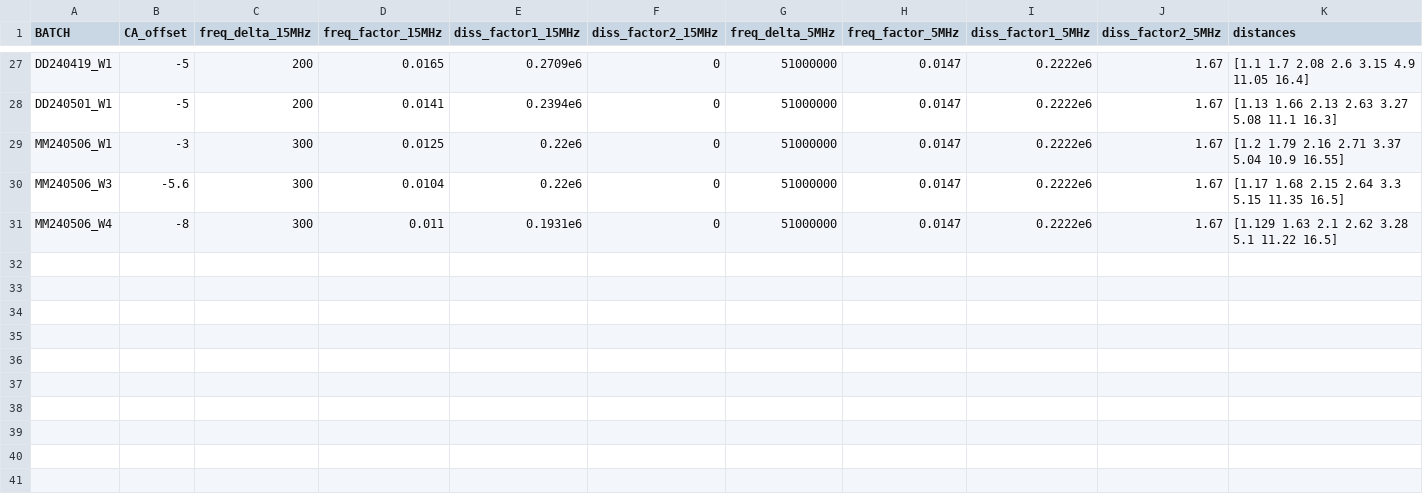
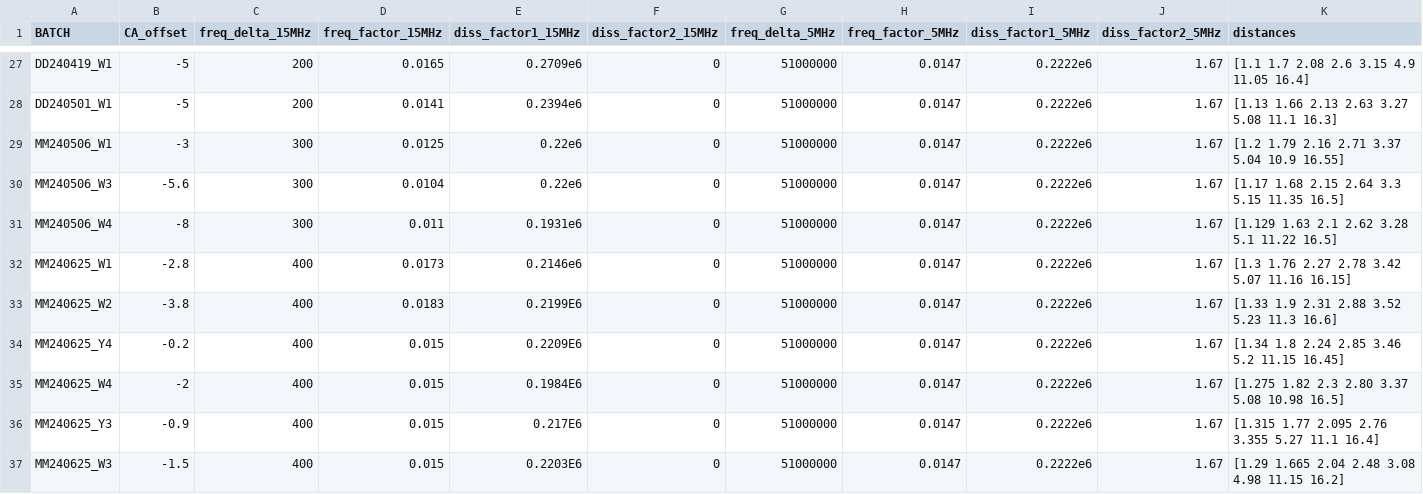
Before and after one commit to QATCH-Technologies/nanovisQ, a CSV file: QATCH/resources/lookup_batch_params.csv, drawn as a sheet; only a part is shown, gaps mark what is left out.

Commit message:
Tagging Resources v19,2024-07-31

```diff
--- a/QATCH/resources/lookup_batch_params.csv
+++ b/QATCH/resources/lookup_batch_params.csv
@@ -31 +31,7 @@ MM240506_W3,-5.6,300,0.0104,0.22e6,0,51000000,0.0147,0.2222e6,1.67,[1.17 1.68 2.
 MM240506_W4,-8,300,0.011,0.1931e6,0,51000000,0.0147,0.2222e6,1.67,[1.129 1.63 2.1 2.62 3.28 5.1 11.22 16.5]
+MM240625_W1,-2.8,400,0.0173,0.2146e6,0,51000000,0.0147,0.2222e6,1.67,[1.3 1.76 2.27 2.78 3.42 5.07 11.16 16.15]
+MM240625_W2,-3.8,400,0.0183,0.2199E6,0,51000000,0.0147,0.2222e6,1.67,[1.33 1.9 2.31 2.88 3.52 5.23 11.3 16.6]
+MM240625_Y4,-0.2,400,0.015,0.2209E6,0,51000000,0.0147,0.2222e6,1.67,[1.34 1.8 2.24 2.85 3.46 5.2 11.15 16.45]
+MM240625_W4,-2,400,0.015,0.1984E6,0,51000000,0.0147,0.2222e6,1.67,[1.275 1.82 2.3 2.80 3.37 5.08 10.98 16.5]
+MM240625_Y3,-0.9,400,0.015,0.217E6,0,51000000,0.0147,0.2222e6,1.67,[1.315 1.77 2.095 2.76 3.355 5.27 11.1 16.4]
+MM240625_W3,-1.5,400,0.015,0.2203E6,0,51000000,0.0147,0.2222e6,1.67,[1.29 1.665 2.04 2.48 3.08 4.98 11.15 16.2]
```
Also changed, not shown: QATCH/resources/lookup_resources.csv.
